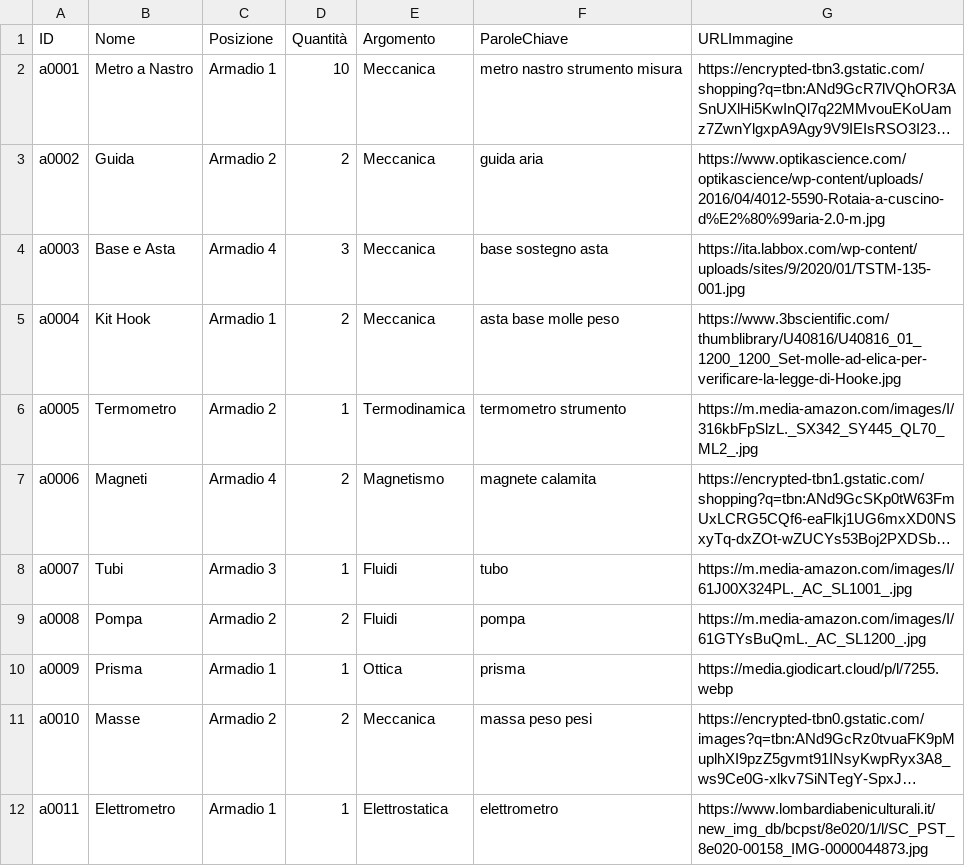
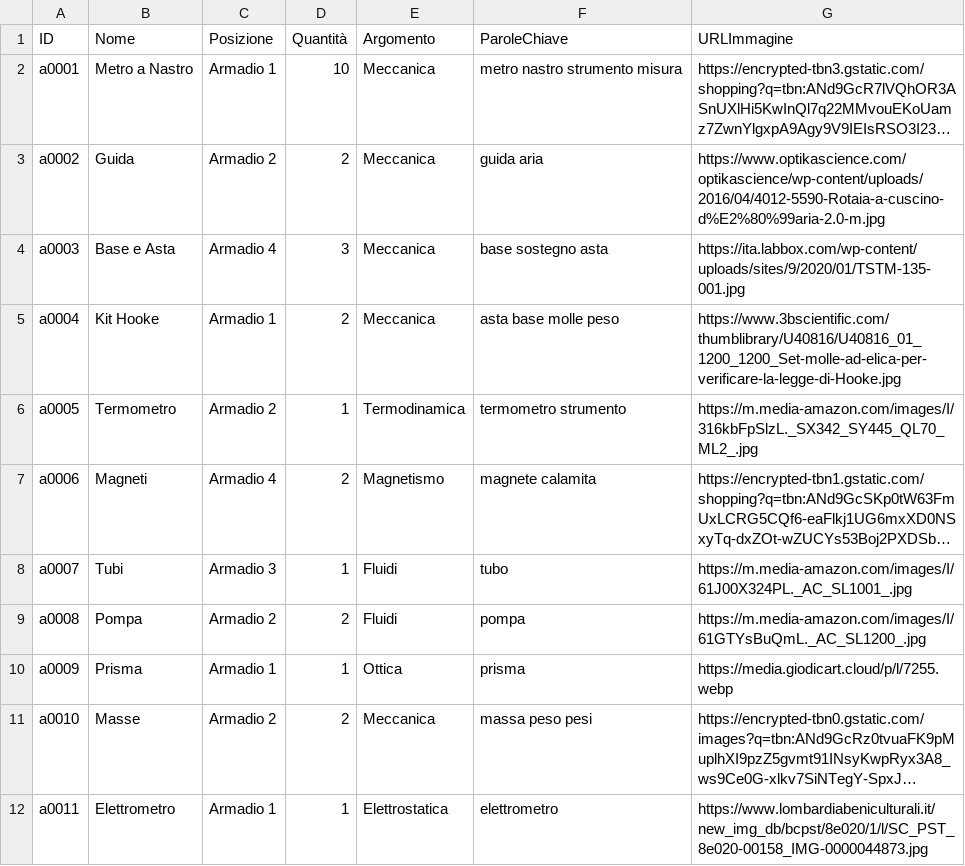
Before and after one commit to Pigi123456/LabArchive, a CSV file: labTest.csv, drawn as a sheet; only a part is shown; long unchanged cells end in ….

Commit message:
labTest.csv

```diff
--- a/labTest.csv
+++ b/labTest.csv
@@ -4,3 +4,3 @@ a0002,Guida,Armadio 2,2,Meccanica,guida aria,https://www.optikascience.com/optik
 a0003,Base e Asta,Armadio 4,3,Meccanica,base sostegno asta,https://ita.labbox.com/wp-content/uploads/sites/9/2020/01/TSTM-135-001.jpg
-a0004,Kit Hook,Armadio 1,2,Meccanica,asta base molle peso,https://www.3bscientific.com/thumblibrary/U40816/U40816_01_1200_1200_Set-molle-ad-elica-per-verificare-la-legge-di-Hooke.jpg
+a0004,Kit Hooke,Armadio 1,2,Meccanica,asta base molle peso,https://www.3bscientific.com/thumblibrary/U40816/U40816_01_1200_1200_Set-molle-ad-elica-per-verificare-la-legge-di-Hooke.jpg
 a0005,Termometro,Armadio 2,1,Termodinamica,termometro strumento,https://m.media-amazon.com/images/I/316kbFpSlzL._SX342_SY445_QL70_ML2_.jpg
```
